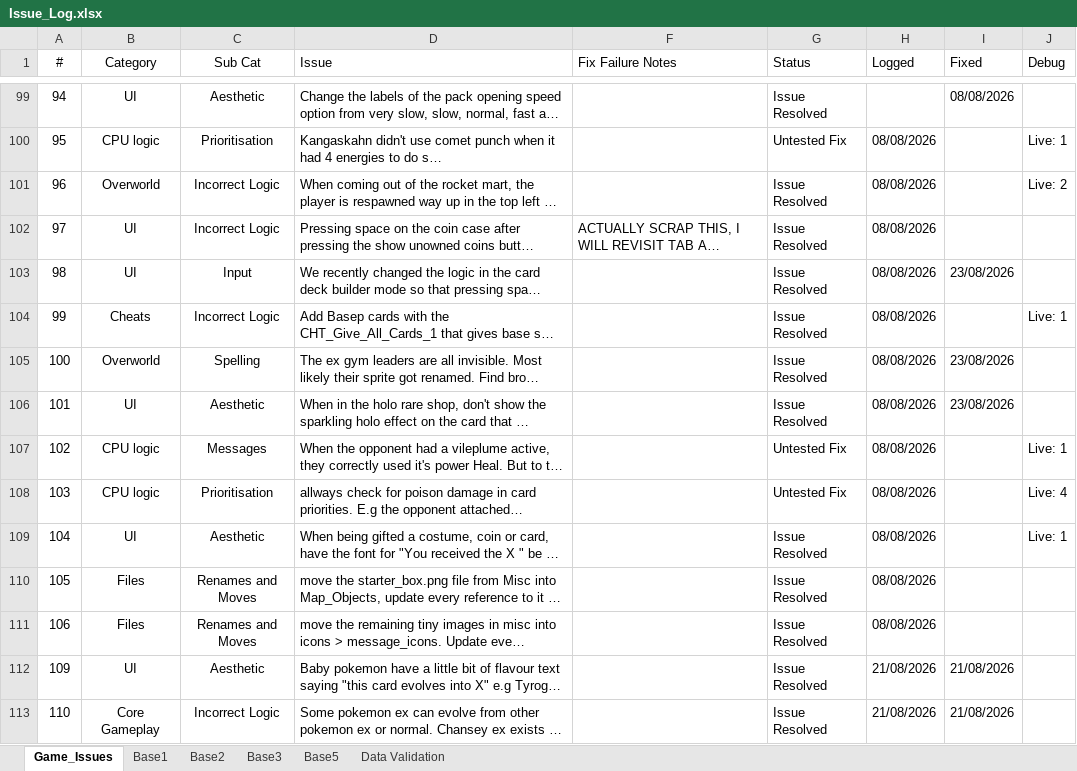
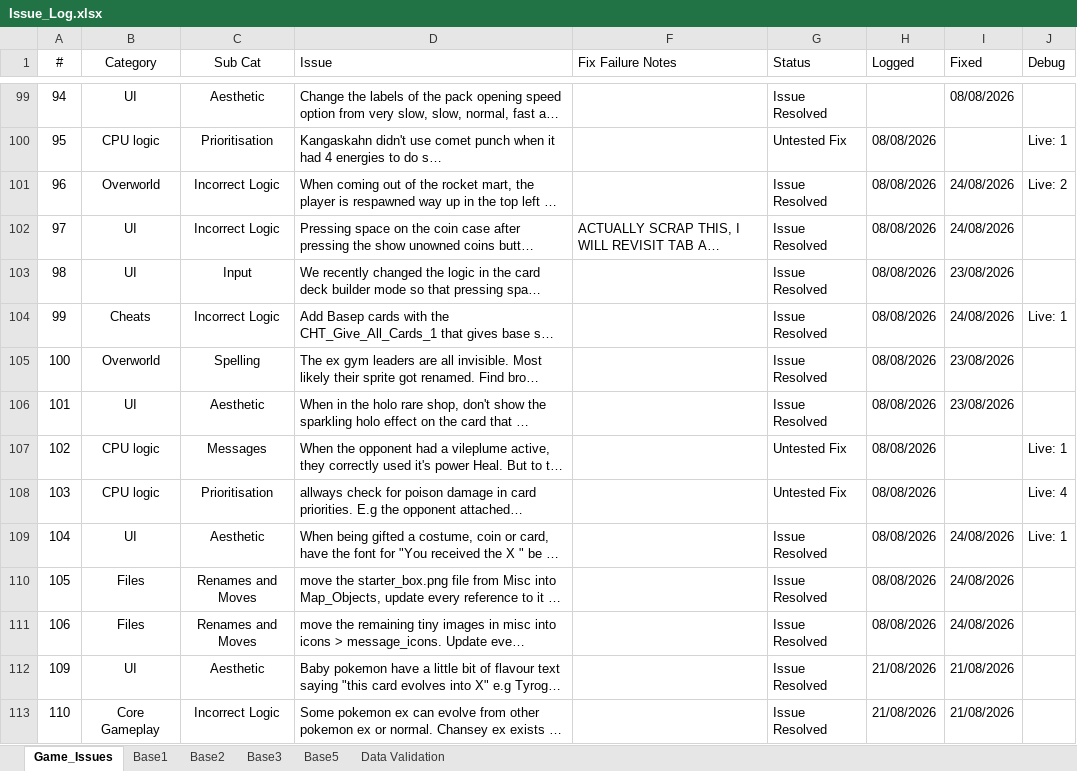
Before and after one commit to APINKSHRIMP/Pokemon-TCG-Legacy, an Excel workbook: Spreadsheets/Issue_Log.xlsx, sheet Game_Issues, drawn as a sheet; only a part is shown, gaps mark what is left out; long unchanged cells end in …; values as stored, in another font and other column widths than the file's, no borders; conditional formats not drawn; the diff covers the shown part only; the diff names each change by its address in the sheet, - before the commit and + after, or states it on an @@ line.

```diff
--- a/Spreadsheets/Issue_Log.xlsx (sheet Game_Issues)
+++ b/Spreadsheets/Issue_Log.xlsx (sheet Game_Issues)
-I101:I102 (Fixed): (empty)
+I101:I102 (Fixed): 24/08/2026
-I104 (Fixed): (empty)
+I104 (Fixed): 24/08/2026
-I109:I111 (Fixed): (empty)
+I109:I111 (Fixed): 24/08/2026
```
Also changed, not shown: 22 edited cells elsewhere in this sheet, hidden cells, 3 other files.
